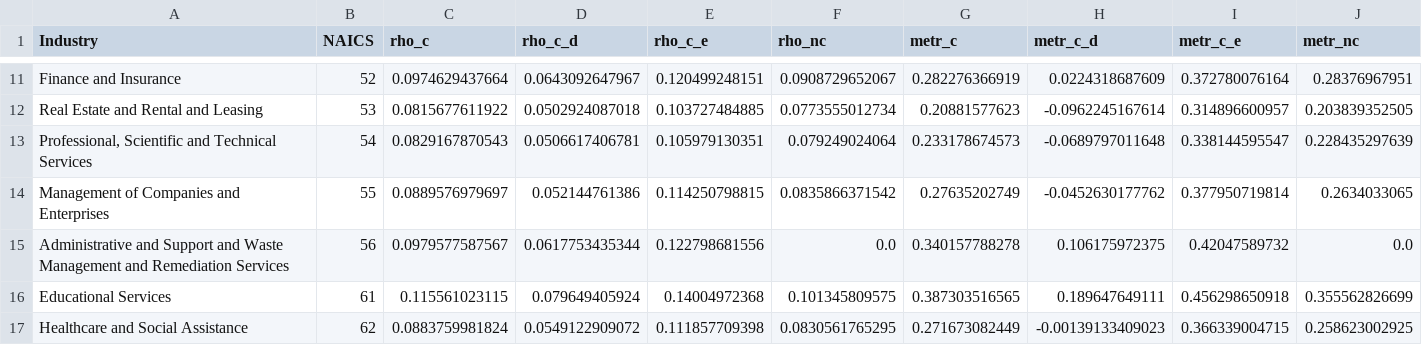
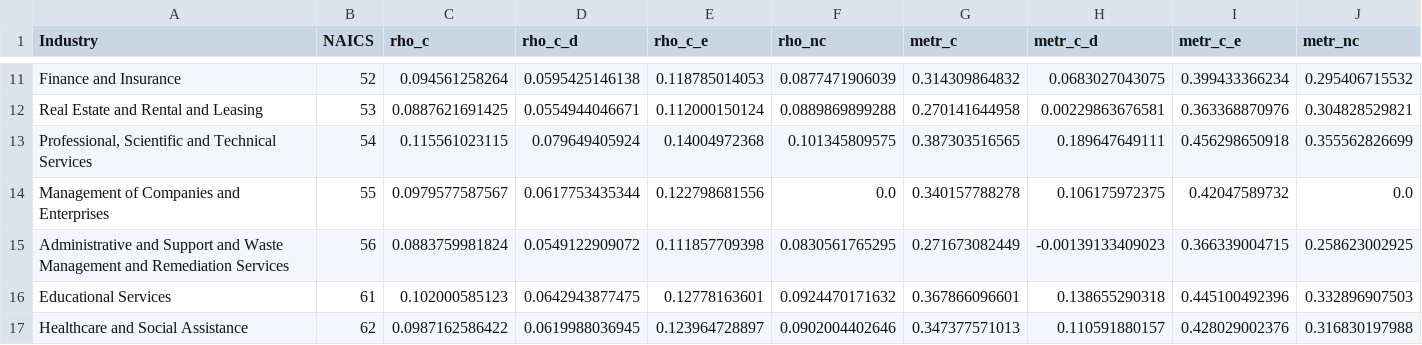
Before and after one commit to PSLmodels/Cost-of-Capital-Calculator, a CSV file: Python/btax/output/calculations_by_industry.csv, drawn as a sheet; only a part is shown, gaps mark what is left out; removed rows and columns are numbered as before the commit, all else as after; the diff covers the shown part only; the diff names each change by its address in the sheet, - before the commit and + after, or states it on an @@ line.

```diff
--- a/Python/btax/output/calculations_by_industry.csv
+++ b/Python/btax/output/calculations_by_industry.csv
-C11 (rho_c): 0.0974629437664
+C11 (rho_c): 0.094561258264
-D11 (rho_c_d): 0.0643092647967
+D11 (rho_c_d): 0.0595425146138
-E11 (rho_c_e): 0.120499248151
+E11 (rho_c_e): 0.118785014053
-F11 (rho_nc): 0.0908729652067
+F11 (rho_nc): 0.0877471906039
-G11 (metr_c): 0.282276366919
+G11 (metr_c): 0.314309864832
-H11 (metr_c_d): 0.0224318687609
+H11 (metr_c_d): 0.0683027043075
-I11 (metr_c_e): 0.372780076164
+I11 (metr_c_e): 0.399433366234
-J11 (metr_nc): 0.28376967951
+J11 (metr_nc): 0.295406715532
-C12 (rho_c): 0.0815677611922
+C12 (rho_c): 0.0887621691425
-D12 (rho_c_d): 0.0502924087018
+D12 (rho_c_d): 0.0554944046671
-E12 (rho_c_e): 0.103727484885
+E12 (rho_c_e): 0.112000150124
-F12 (rho_nc): 0.0773555012734
+F12 (rho_nc): 0.0889869899288
-G12 (metr_c): 0.20881577623
+G12 (metr_c): 0.270141644958
-H12 (metr_c_d): -0.0962245167614
+H12 (metr_c_d): 0.00229863676581
-I12 (metr_c_e): 0.314896600957
+I12 (metr_c_e): 0.363368870976
-J12 (metr_nc): 0.203839352505
+J12 (metr_nc): 0.304828529821
-C13 (rho_c): 0.0829167870543
+C13 (rho_c): 0.115561023115
-D13 (rho_c_d): 0.0506617406781
+D13 (rho_c_d): 0.079649405924
-E13 (rho_c_e): 0.105979130351
+E13 (rho_c_e): 0.14004972368
-F13 (rho_nc): 0.079249024064
+F13 (rho_nc): 0.101345809575
-G13 (metr_c): 0.233178674573
+G13 (metr_c): 0.387303516565
-H13 (metr_c_d): -0.0689797011648
+H13 (metr_c_d): 0.189647649111
-I13 (metr_c_e): 0.338144595547
+I13 (metr_c_e): 0.456298650918
-J13 (metr_nc): 0.228435297639
+J13 (metr_nc): 0.355562826699
-row 14: Management of Companies and Enterprises | 55 | 0.0889576979697 | 0.052144761386 | 0.114250798815 | 0.0835866371542 | 0.27635202749 | -0.0452630177762 | 0.377950719814 | 0.2634033065
-A14 (Industry): Administrative and Support and Waste Management and Remediation Services
+A14 (Industry): Management of Companies and Enterprises
-B14 (NAICS): 56
+B14 (NAICS): 55
-row 16: Educational Services | 61 | 0.115561023115 | 0.079649405924 | 0.14004972368 | 0.101345809575 | 0.387303516565 | 0.189647649111 | 0.456298650918 | 0.355562826699
-A15 (Industry): Healthcare and Social Assistance
+A15 (Industry): Administrative and Support and Waste Management and Remediation Services
-B15 (NAICS): 62
+B15 (NAICS): 56
+row 16: Educational Services | 61 | 0.102000585123 | 0.0642943877475 | 0.12778163601 | 0.0924470171632 | 0.367866096601 | 0.138655290318 | 0.445100492396 | 0.332896907503
+row 17: Healthcare and Social Assistance | 62 | 0.0987162586422 | 0.0619988036945 | 0.123964728897 | 0.0902004402646 | 0.347377571013 | 0.110591880157 | 0.428029002376 | 0.316830197988
```
Also changed, not shown: 2 added rows, 2 removed rows and 52 edited cells elsewhere in this file, 10 other files.
